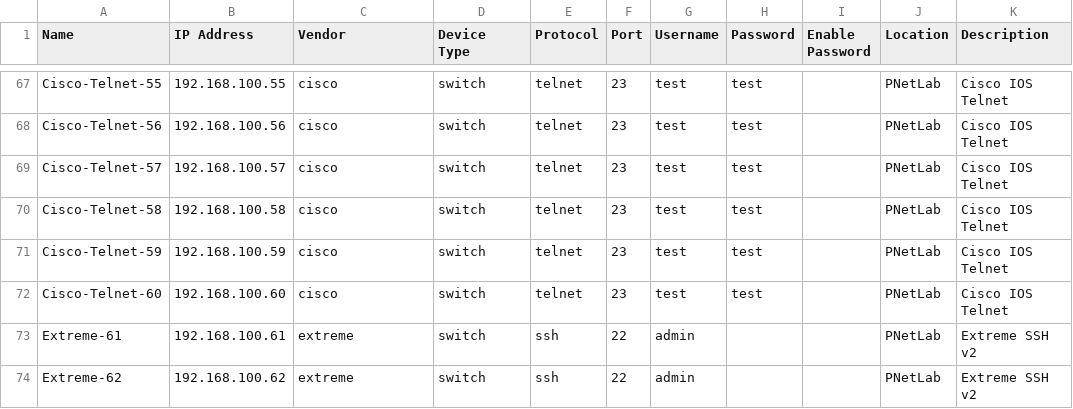
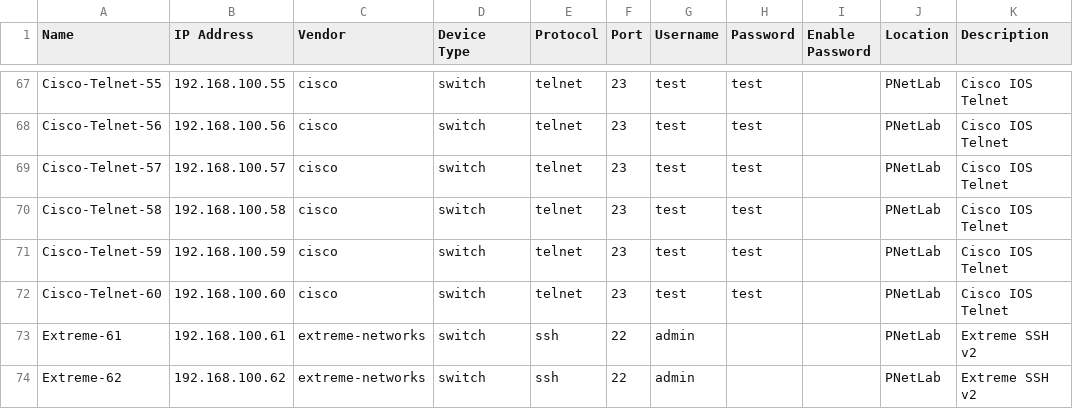
Before and after one commit to loltt89/netvault-react, a CSV file: pnetlab_devices.csv, drawn as a sheet; only a part is shown, gaps mark what is left out; the diff names each change by its address in the sheet, - before the commit and + after, or states it on an @@ line.

```diff
--- a/pnetlab_devices.csv
+++ b/pnetlab_devices.csv
-C73:C74 (Vendor): extreme
+C73:C74 (Vendor): extreme-networks
```
Also changed, not shown: 3 other files.
